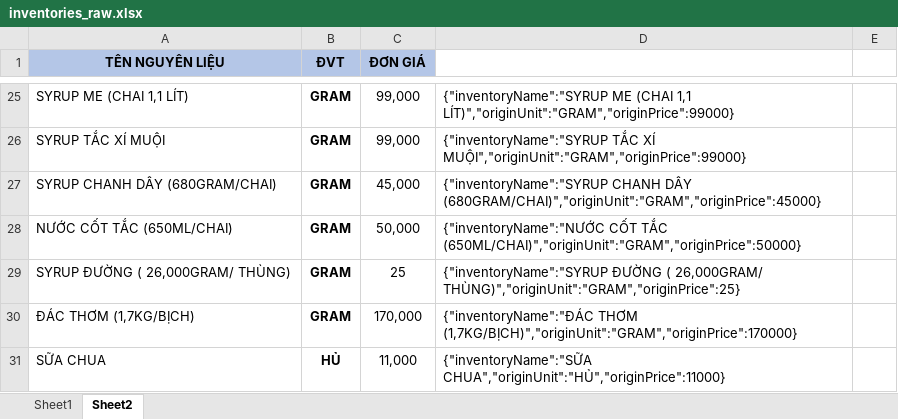
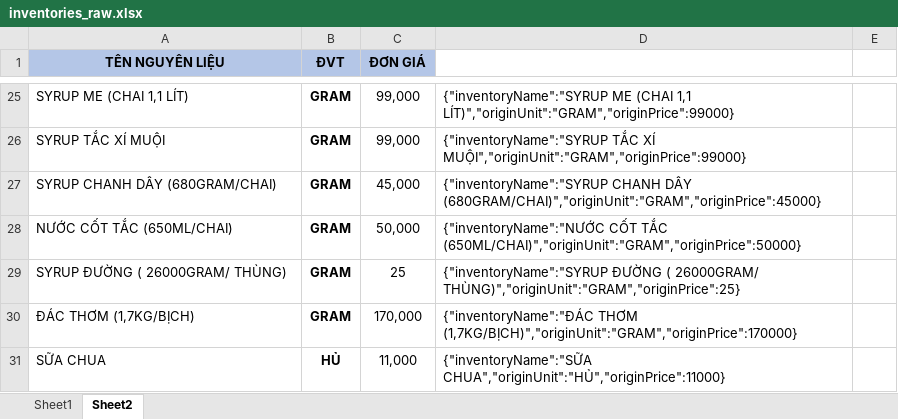
Before and after one commit to TruongKhanh23/dmc-scripts, an Excel workbook: excel/inventories_raw.xlsx, sheet Sheet2, drawn as a sheet; only a part is shown, gaps mark what is left out; values as stored, in another font and other column widths than the file's, no borders; the diff covers the shown part only; the diff names each change by its address in the sheet, - before the commit and + after, or states it on an @@ line.

Commit message:
update inventories functions

```diff
--- a/excel/inventories_raw.xlsx (sheet Sheet2)
+++ b/excel/inventories_raw.xlsx (sheet Sheet2)
-A29 (TÊN NGUYÊN LIỆU): SYRUP ĐƯỜNG ( 26,000GRAM/ THÙNG)
+A29 (TÊN NGUYÊN LIỆU): SYRUP ĐƯỜNG ( 26000GRAM/ THÙNG)
-D29: …ĐƯỜNG ( 26,000GRAM/ THÙNG)","originUnit":"GRAM","originPrice":25}
+D29: …ĐƯỜNG ( 26000GRAM/ THÙNG)","originUnit":"GRAM","originPrice":25}
```
Also changed, not shown: 5 edited cells elsewhere in this sheet, 7 other files.
